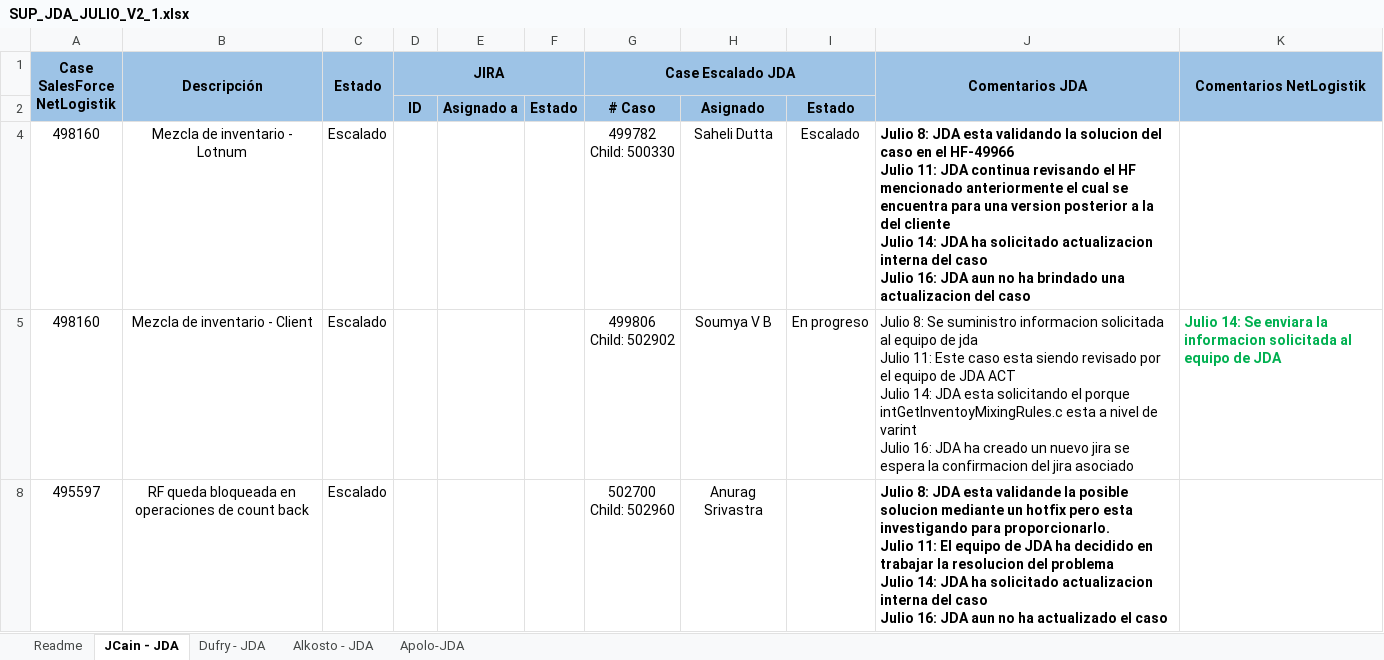
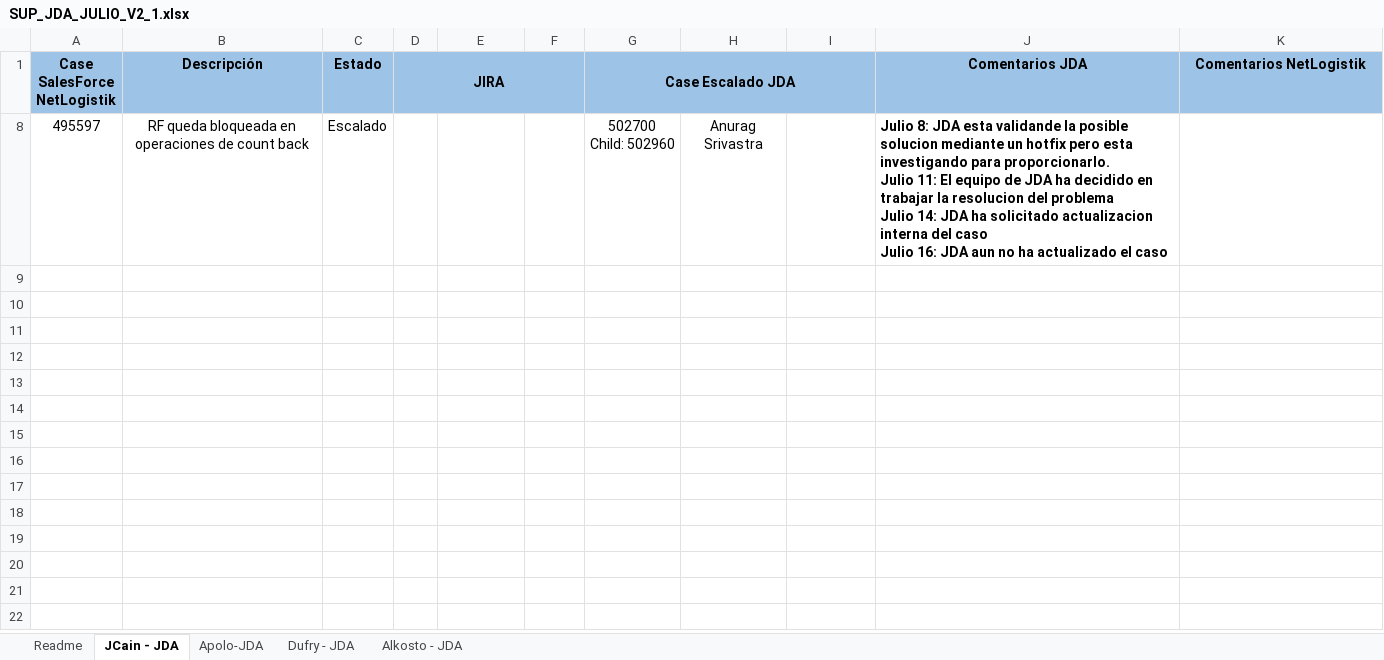
Before and after one commit to CoNetlogistik/Netlogistik, an Excel workbook: 01- Casos escalados JDA/SUP_JDA_JULIO_V2_1.xlsx, sheet JCain - JDA, drawn as a sheet; values as stored, in another font and other column widths than the file's, no borders; ↵ is a line break in a cell; the diff names each change by its address in the sheet, - before the commit and + after, or states it on an @@ line.

```diff
--- a/01- Casos escalados JDA/SUP_JDA_JULIO_V2_1.xlsx (sheet JCain - JDA)
+++ b/01- Casos escalados JDA/SUP_JDA_JULIO_V2_1.xlsx (sheet JCain - JDA)
@@ sheet tab order changed: Readme | JCain - JDA | Apolo-JDA | Dufry - JDA | Alkosto - JDA @@
-A1:A2 merged
-B1:B2 merged
-C1:C2 merged
-J1:J2 merged
-K1:K2 merged
@@ row 2 hidden:  |  |  | ID | Asignado a | Estado | # Caso | Asignado | Estado @@
-row 4: 498160 | Mezcla de inventario - Lotnum | Escalado |  |  |  | 499782 ↵ Child: 500330 | Saheli Dutta | Escalado | Julio 8: JDA esta validando la solucion del caso en el HF-49966 ↵ Julio 11: JDA continua revisando el HF mencionado anteriormente el cual se encuentra para una version posterior a la del cliente ↵ Julio 14: JDA ha solicitado actualizacion interna del caso ↵ Julio 16: JDA aun no ha brindado una actualizacion del caso
-row 5: 498160 | Mezcla de inventario - Client | Escalado |  |  |  | 499806 ↵ Child: 502902 | Soumya V B | En progreso | Julio 8: Se suministro informacion solicitada al equipo de jda ↵ Julio 11: Este caso esta siendo revisado por el equipo de JDA ACT ↵ Julio 14: JDA esta solicitando el porque intGetInventoyMixingRules.c esta a nivel de varint ↵ Julio 16: JDA ha creado un nuevo jira se espera la confirmacion del jira asociado | Julio 14: Se enviara la informacion solicitada al equipo de JDA
```
Also changed, not shown: sheet Alkosto - JDA, sheet Apolo-JDA, sheet Dufry - JDA, hidden cells, 02- Casos Netlogistik/Formato de cierre.xlsx, 02- Casos Netlogistik/Formato seguimiento de casos.xlsx, 3 other files.
